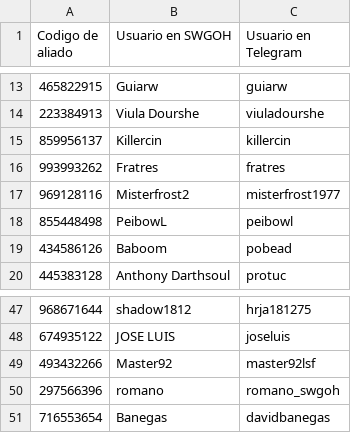
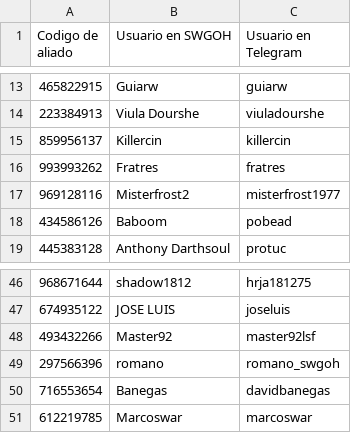
Before and after one commit to frantizek/IM_AROA_YR, a CSV file: gremio_aroa.csv, drawn as a sheet; only a part is shown, gaps mark what is left out; removed rows and columns are numbered as before the commit, all else as after; the diff names each change by its address in the sheet, - before the commit and + after, or states it on an @@ line.

```diff
--- a/gremio_aroa.csv
+++ b/gremio_aroa.csv
-row 18: 855448498 | PeibowL | peibowl
+row 51: 612219785 | Marcoswar | marcoswar
```
Also changed, not shown: 4 other files.
